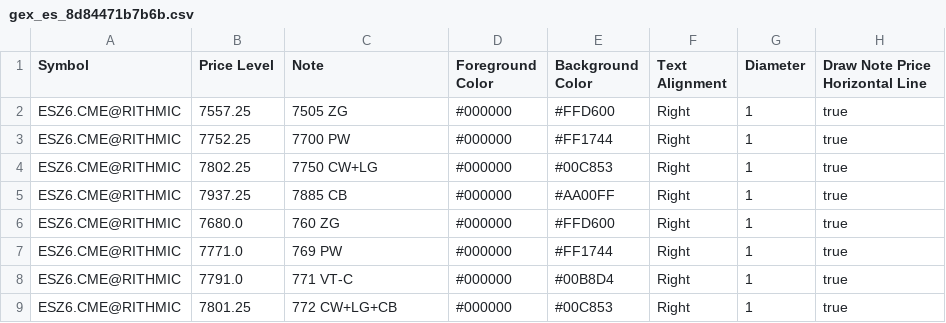
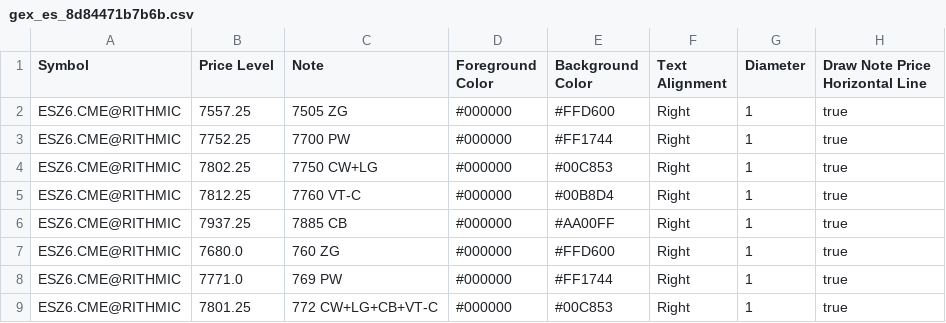
Before and after one commit to trading4life20-code/gex-levels, a CSV file: gex_es_8d84471b7b6b.csv, drawn as a sheet.

Commit message:
update gex_es_8d84471b7b6b.csv

```diff
--- a/gex_es_8d84471b7b6b.csv
+++ b/gex_es_8d84471b7b6b.csv
@@ -4,2 +4,3 @@ ESZ6.CME@RITHMIC,7752.25,7700 PW,#000000,#FF1744,Right,1,true
 ESZ6.CME@RITHMIC,7802.25,7750 CW+LG,#000000,#00C853,Right,1,true
+ESZ6.CME@RITHMIC,7812.25,7760 VT-C,#000000,#00B8D4,Right,1,true
 ESZ6.CME@RITHMIC,7937.25,7885 CB,#000000,#AA00FF,Right,1,true
@@ -7,3 +8,2 @@ ESZ6.CME@RITHMIC,7680.0,760 ZG,#000000,#FFD600,Right,1,true
 ESZ6.CME@RITHMIC,7771.0,769 PW,#000000,#FF1744,Right,1,true
-ESZ6.CME@RITHMIC,7791.0,771 VT-C,#000000,#00B8D4,Right,1,true
-ESZ6.CME@RITHMIC,7801.25,772 CW+LG+CB,#000000,#00C853,Right,1,true
+ESZ6.CME@RITHMIC,7801.25,772 CW+LG+CB+VT-C,#000000,#00C853,Right,1,true
```
